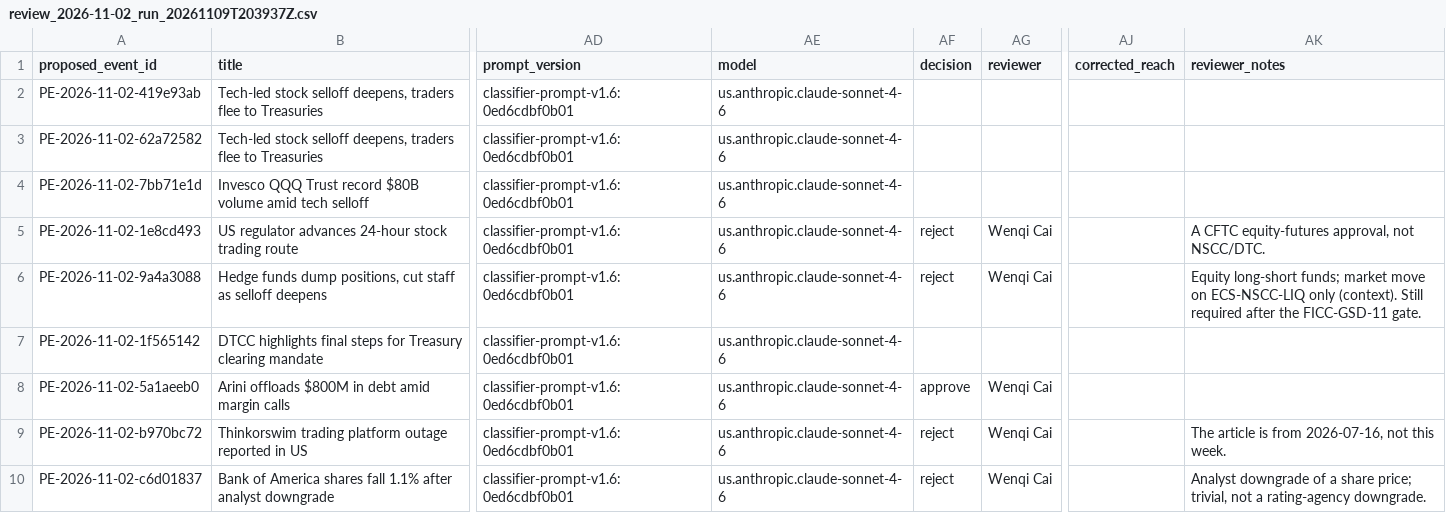
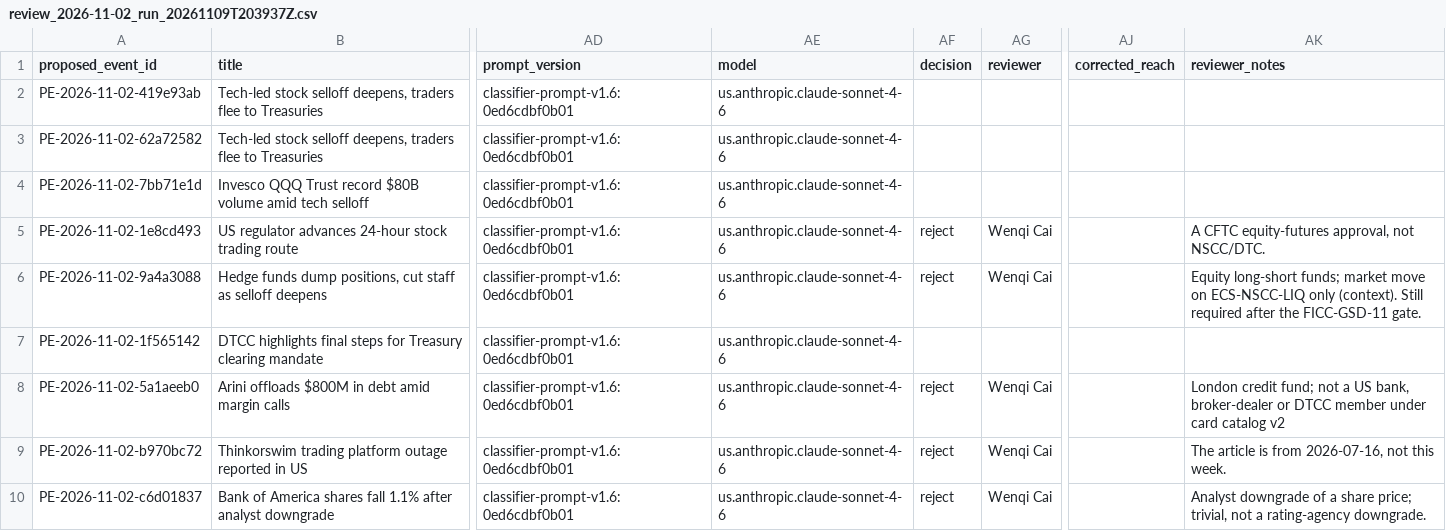
Before and after one commit to BigJayJayHuang/DTCC-External-Risk-Intelligence, a CSV file: Capstone_Project/data/events/review/review_2026-11-02_run_20261109T203937Z.csv, drawn as a sheet; only a part is shown, gaps mark what is left out; the diff names each change by its address in the sheet, - before the commit and + after, or states it on an @@ line.

```diff
--- a/Capstone_Project/data/events/review/review_2026-11-02_run_20261109T203937Z.csv
+++ b/Capstone_Project/data/events/review/review_2026-11-02_run_20261109T203937Z.csv
-AF8 (decision): approve
+AF8 (decision): reject
-AK8 (reviewer_notes): (empty)
+AK8 (reviewer_notes): London credit fund; not a US bank, broker-dealer or DTCC member under card catalog v2
```
Also changed, not shown: Capstone_Project/data/events/event_register.csv, 1 other file.
